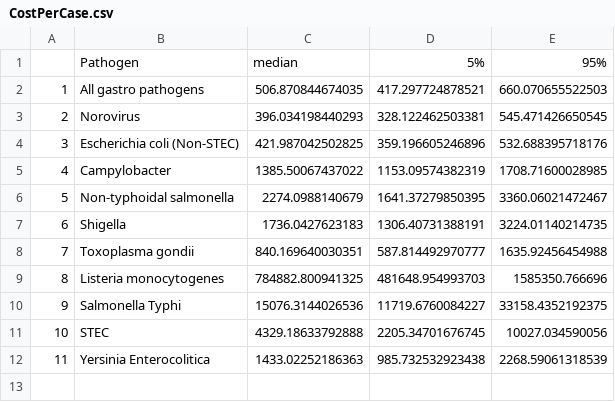
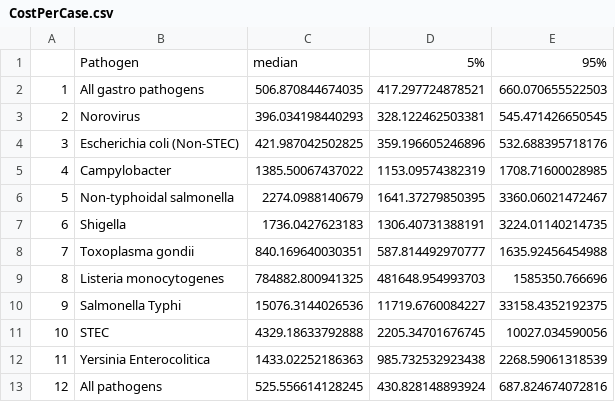
Before and after one commit to AngusMcLure/FSANZ-ANU-Foodborne-Illness-Costing, a CSV file: Outputs/CostPerCase.csv, drawn as a sheet.

```diff
--- a/Outputs/CostPerCase.csv
+++ b/Outputs/CostPerCase.csv
@@ -12 +12,2 @@
 "11","Yersinia Enterocolitica",1433.02252186363,985.732532923438,2268.59061318539
+"12","All pathogens",525.556614128245,430.828148893924,687.824674072816
```
Also changed, not shown: Report/LostDaysPaidWork.csv, Report/SensitivityLostProductivity.csv, 15 other files.
